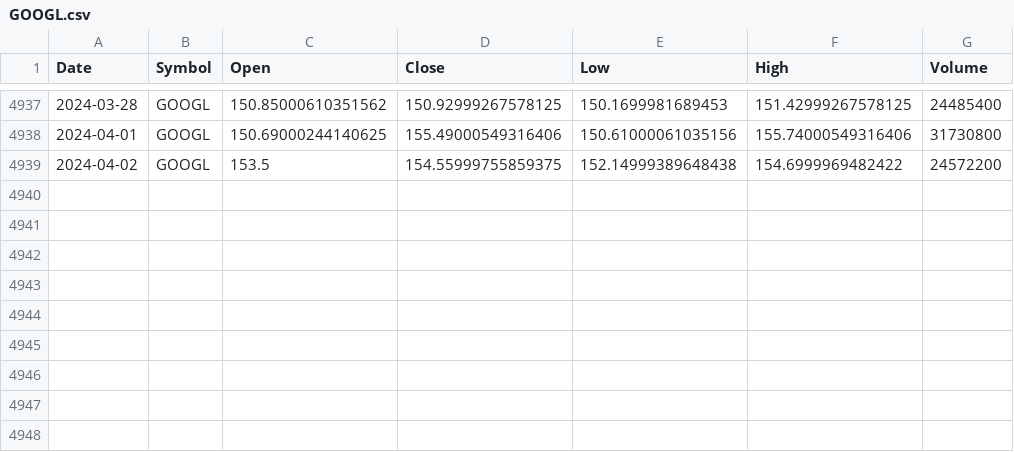
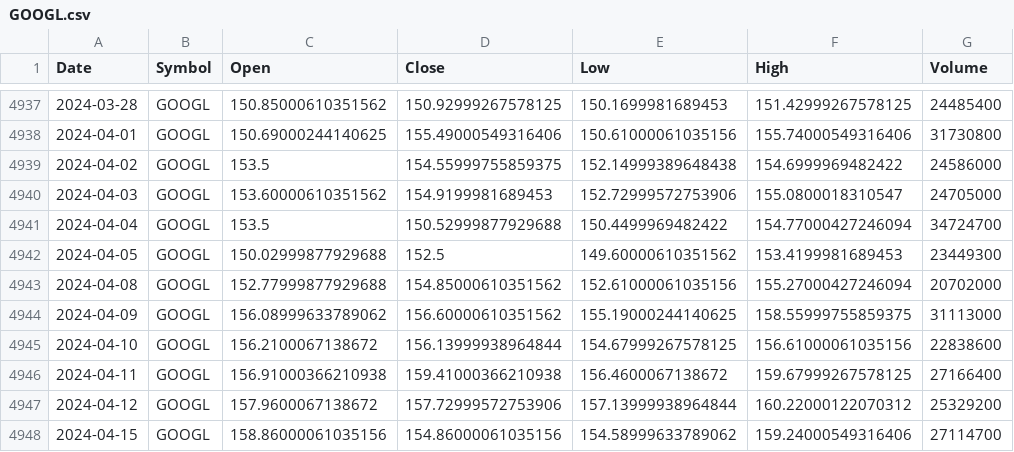
Before and after one commit to CSA-AI/CSA_AI_Backend, a CSV file: src/main/resources/stock_data/GOOGL.csv, drawn as a sheet; only a part is shown, gaps mark what is left out.

```diff
--- a/src/main/resources/stock_data/GOOGL.csv
+++ b/src/main/resources/stock_data/GOOGL.csv
@@ -4938,2 +4938,11 @@ Date,Symbol,Open,Close,Low,High,Volume
 2024-04-01,GOOGL,150.69000244140625,155.49000549316406,150.61000061035156,155.74000549316406,31730800
-2024-04-02,GOOGL,153.5,154.55999755859375,152.14999389648438,154.6999969482422,24572200
+2024-04-02,GOOGL,153.5,154.55999755859375,152.14999389648438,154.6999969482422,24586000
+2024-04-03,GOOGL,153.60000610351562,154.9199981689453,152.72999572753906,155.0800018310547,24705000
+2024-04-04,GOOGL,153.5,150.52999877929688,150.4499969482422,154.77000427246094,34724700
+2024-04-05,GOOGL,150.02999877929688,152.5,149.60000610351562,153.4199981689453,23449300
+2024-04-08,GOOGL,152.77999877929688,154.85000610351562,152.61000061035156,155.27000427246094,20702000
+2024-04-09,GOOGL,156.08999633789062,156.60000610351562,155.19000244140625,158.55999755859375,31113000
+2024-04-10,GOOGL,156.2100067138672,156.13999938964844,154.67999267578125,156.61000061035156,22838600
+2024-04-11,GOOGL,156.91000366210938,159.41000366210938,156.4600067138672,159.67999267578125,27166400
+2024-04-12,GOOGL,157.9600067138672,157.72999572753906,157.13999938964844,160.22000122070312,25329200
+2024-04-15,GOOGL,158.86000061035156,154.86000061035156,154.58999633789062,159.24000549316406,27114700
```
Also changed, not shown: src/main/resources/stock_data/AAPL.csv, src/main/resources/stock_data/AMZN.csv, 11 other files.
